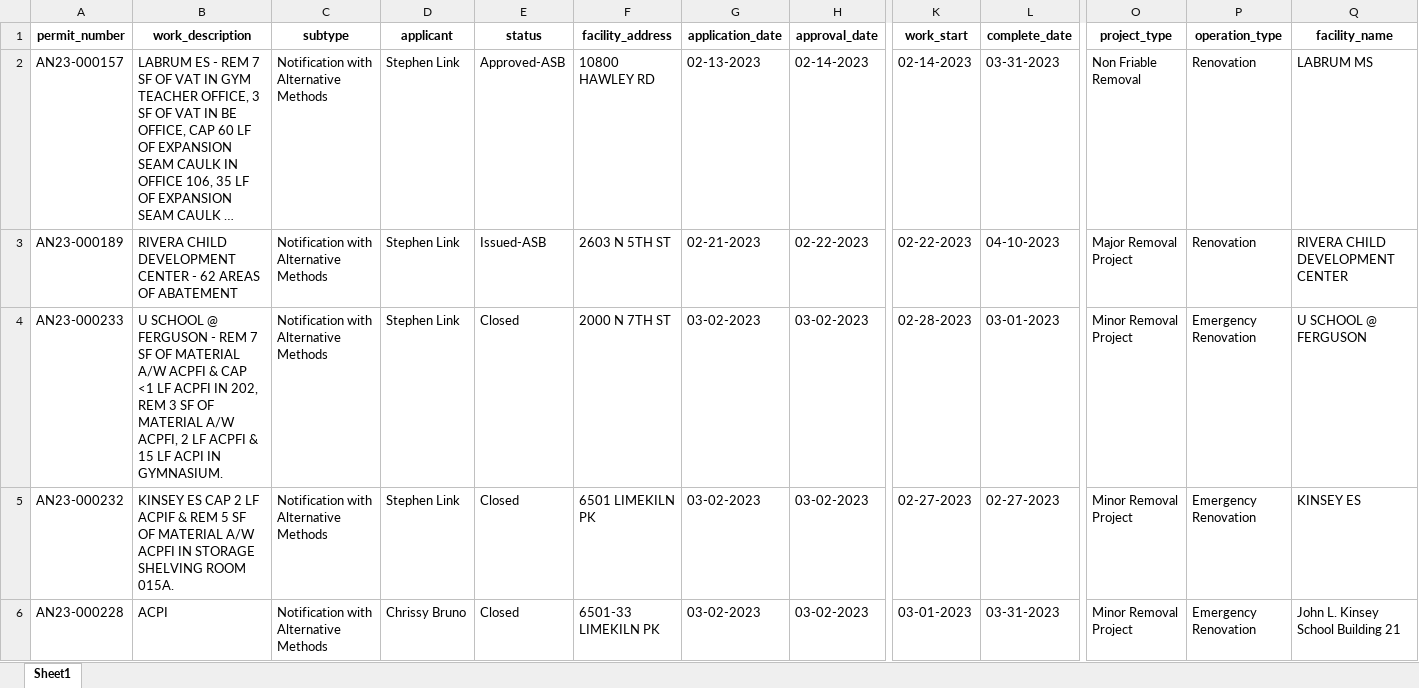
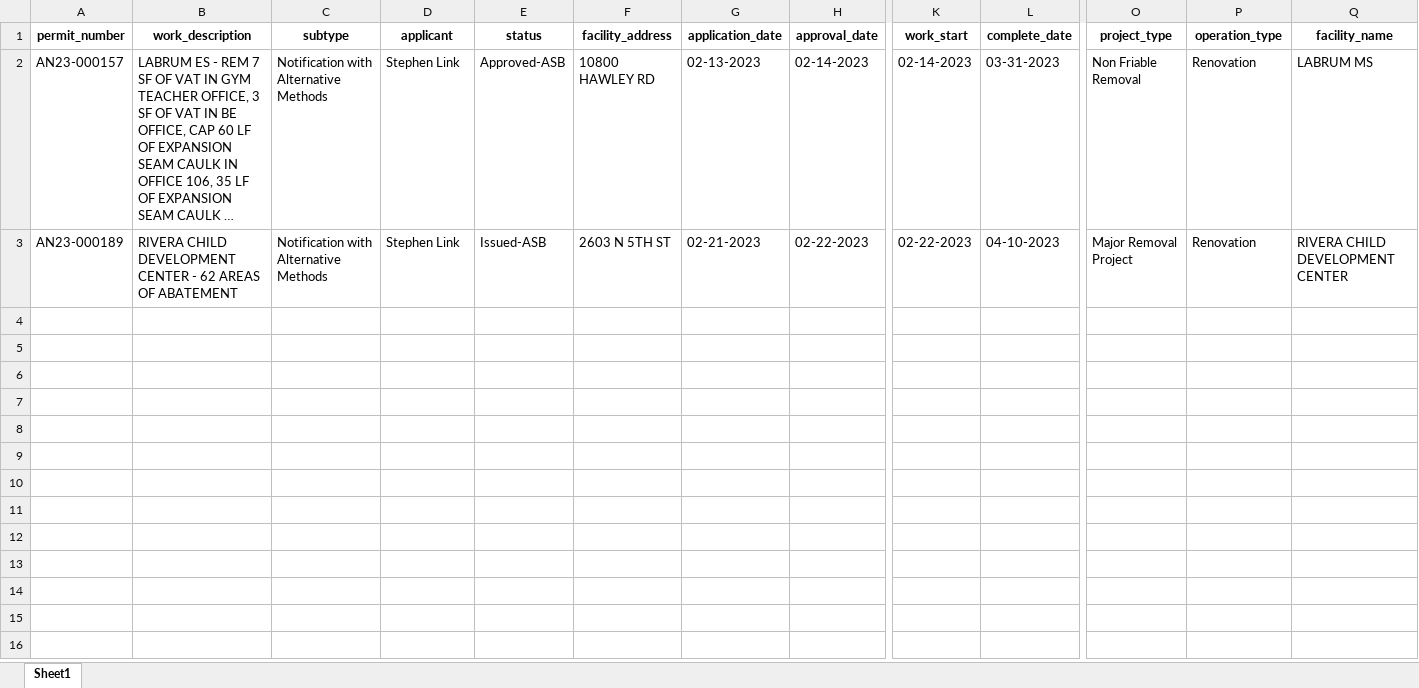
Before and after one commit to PhilaController/asbestos-dashboard-data, an Excel workbook: data/interim/new_data.xlsx, sheet Sheet1, drawn as a sheet; only a part is shown, gaps mark what is left out; long unchanged cells end in …; values as stored, in another font and other column widths than the file's, no borders; rows hold the shown columns only; the diff covers the shown part only; the diff names each change by its address in the sheet, - before the commit and + after, or states it on an @@ line.

```diff
--- a/data/interim/new_data.xlsx (sheet Sheet1)
+++ b/data/interim/new_data.xlsx (sheet Sheet1)
-row 4: AN23-000233 | U SCHOOL @ FERGUSON - REM 7 SF OF MATERIAL A/W ACPFI & CAP <1 LF ACPFI IN 202, REM 3 SF OF MATERIAL A/W ACPFI, 2 LF ACPFI & 15 LF ACPI IN GYMNASIUM. | Notification with Alternative Methods | Stephen Link | Closed | 2000 N 7TH ST | 03-02-2023 | 03-02-2023 | 02-28-2023 | 03-01-2023 | Minor Removal Project | Emergency Renovation | U SCHOOL @ FERGUSON
-row 5: AN23-000232 | KINSEY ES CAP 2 LF ACPIF & REM 5 SF OF MATERIAL A/W ACPFI IN STORAGE SHELVING ROOM 015A. | Notification with Alternative Methods | Stephen Link | Closed | 6501 LIMEKILN PK | 03-02-2023 | 03-02-2023 | 02-27-2023 | 02-27-2023 | Minor Removal Project | Emergency Renovation | KINSEY ES
-row 6: AN23-000228 | ACPI | Notification with Alternative Methods | Chrissy Bruno | Closed | 6501-33 LIMEKILN PK | 03-02-2023 | 03-02-2023 | 03-01-2023 | 03-31-2023 | Minor Removal Project | Emergency Renovation | John L. Kinsey School Building 21
```
Also changed, not shown: 7 removed rows elsewhere in this sheet, data/interim/missing_geocoded_addresses.xlsx, 2 other files.
